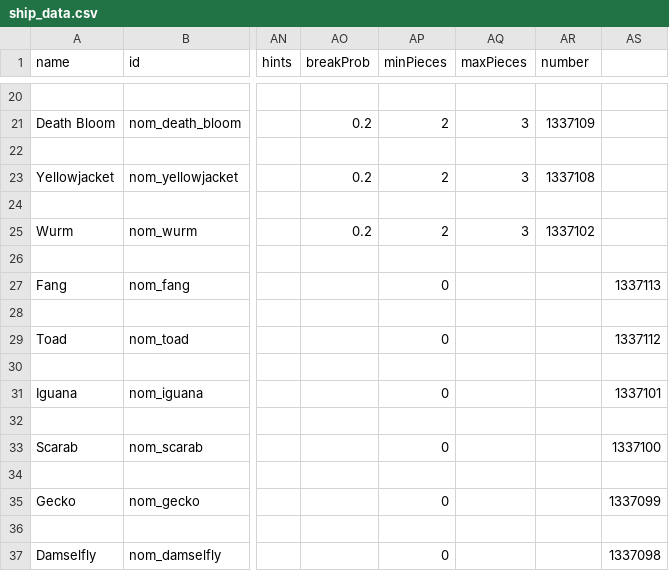
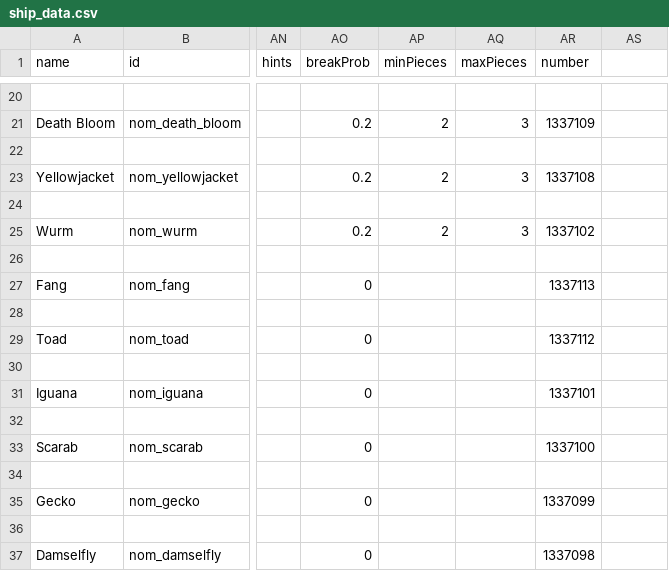
Before and after one commit to Snrasha/ss-nom, a CSV file: data/hulls/ship_data.csv, drawn as a sheet; only a part is shown, gaps mark what is left out; the diff names each change by its address in the sheet, - before the commit and + after, or states it on an @@ line.

Commit message:
Update ship_data.csv

```diff
--- a/data/hulls/ship_data.csv
+++ b/data/hulls/ship_data.csv
-AO27 (breakProb): (empty)
+AO27 (breakProb): 0
-AP27 (minPieces): 0
+AP27 (minPieces): (empty)
-AR27 (number): (empty)
+AR27 (number): 1337113
-AS27: 1337113
+AS27: (empty)
-AO29 (breakProb): (empty)
+AO29 (breakProb): 0
-AP29 (minPieces): 0
+AP29 (minPieces): (empty)
-AR29 (number): (empty)
+AR29 (number): 1337112
-AS29: 1337112
+AS29: (empty)
-AO31 (breakProb): (empty)
+AO31 (breakProb): 0
-AP31 (minPieces): 0
+AP31 (minPieces): (empty)
-AR31 (number): (empty)
+AR31 (number): 1337101
-AS31: 1337101
+AS31: (empty)
-AO33 (breakProb): (empty)
+AO33 (breakProb): 0
-AP33 (minPieces): 0
+AP33 (minPieces): (empty)
-AR33 (number): (empty)
+AR33 (number): 1337100
-AS33: 1337100
+AS33: (empty)
-AO35 (breakProb): (empty)
+AO35 (breakProb): 0
-AP35 (minPieces): 0
+AP35 (minPieces): (empty)
-AR35 (number): (empty)
+AR35 (number): 1337099
-AS35: 1337099
+AS35: (empty)
-AO37 (breakProb): (empty)
+AO37 (breakProb): 0
-AP37 (minPieces): 0
+AP37 (minPieces): (empty)
-AR37 (number): (empty)
+AR37 (number): 1337098
-AS37: 1337098
+AS37: (empty)
```
